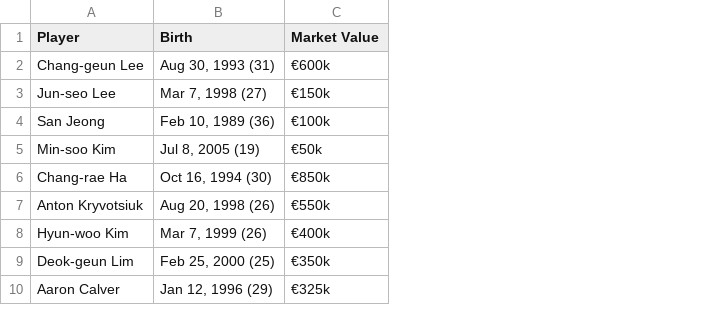
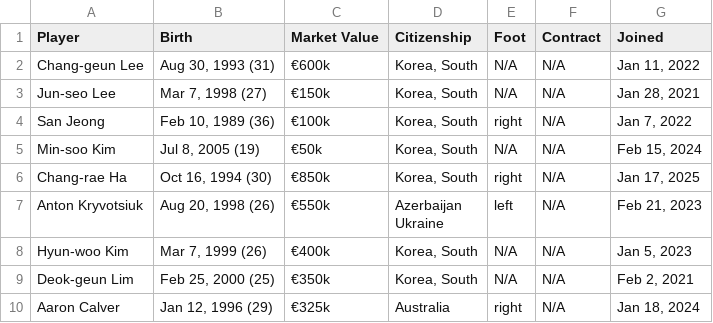
Before and after one commit to JustinLee02/KickOn, a CSV file: KickOn/data/GWANGJU_FC/transfermarkt_gwangju_output.csv, drawn as a sheet; only a part is shown; ↵ is a line break in a cell; the diff names each change by its address in the sheet, - before the commit and + after, or states it on an @@ line.

```diff
--- a/KickOn/data/GWANGJU_FC/transfermarkt_gwangju_output.csv
+++ b/KickOn/data/GWANGJU_FC/transfermarkt_gwangju_output.csv
+column D (Citizenship), rows 2-10: Korea, South | Korea, South | Korea, South | Korea, South | Korea, South | Azerbaijan ↵ Ukraine | Korea, South | Korea, South | Australia
+column E (Foot), rows 2-10: N/A | N/A | right | N/A | right | left | N/A | N/A | right
+column F (Contract), rows 2-10: all N/A
+column G (Joined), rows 2-10: Jan 11, 2022 | Jan 28, 2021 | Jan 7, 2022 | Feb 15, 2024 | Jan 17, 2025 | Feb 21, 2023 | Jan 5, 2023 | Feb 2, 2021 | Jan 18, 2024
```
Also changed, not shown: 9 other files.
